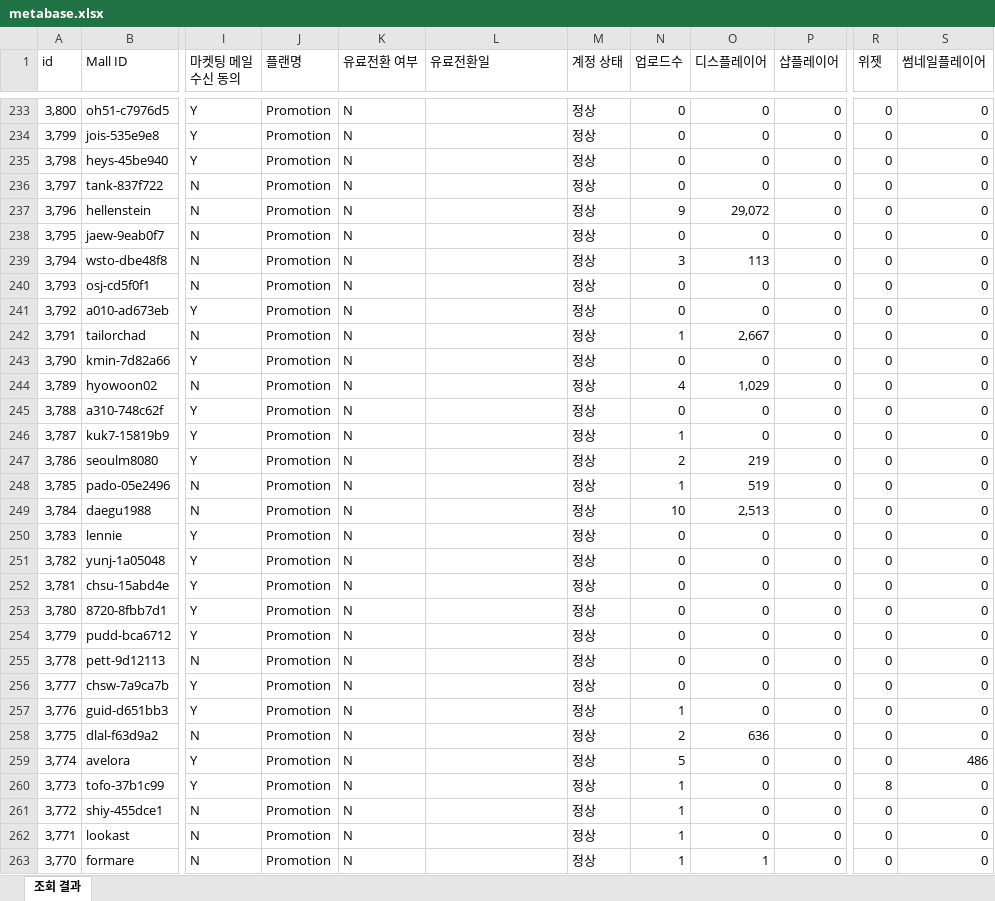
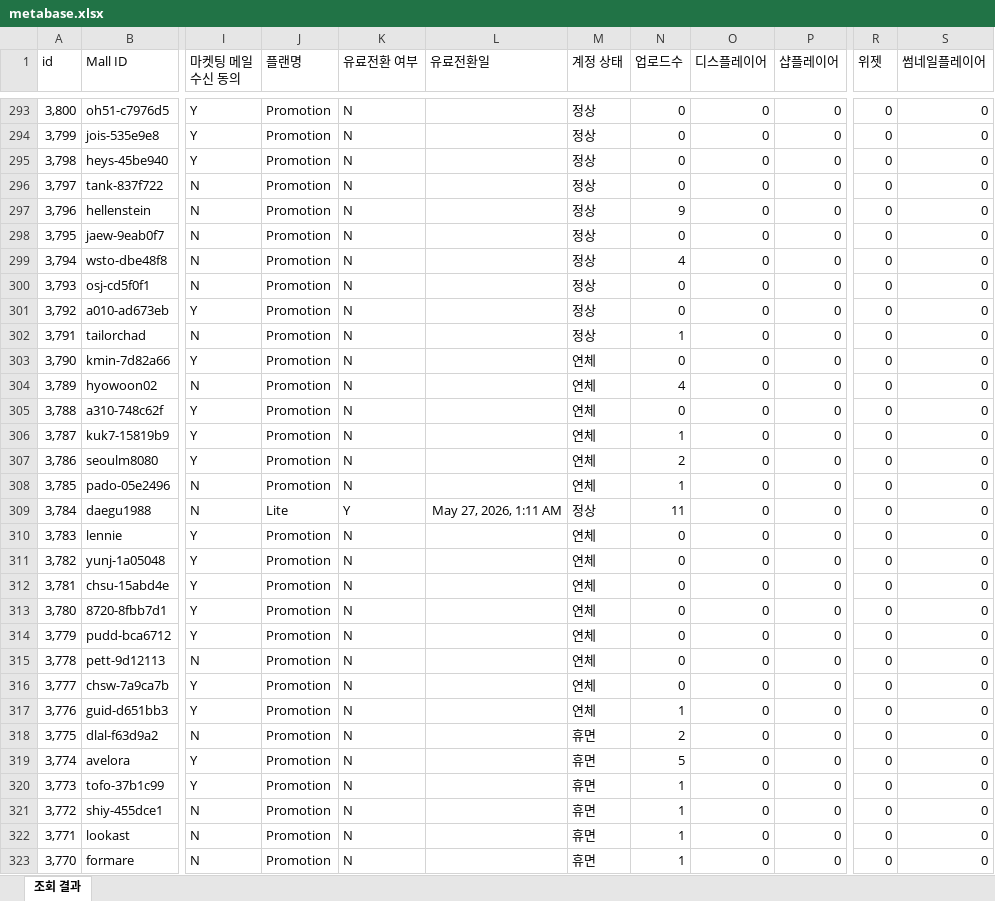
Before and after one commit to CTND-Marketing/charlla, an Excel workbook: data/2026-05/metabase.xlsx, sheet 조회 결과, drawn as a sheet; only a part is shown, gaps mark what is left out; values as stored, in another font and other column widths than the file's, no borders; addresses are those after the commit; the diff covers the shown part only; the diff names each change by its address in the sheet, - before the commit and + after, or states it on an @@ line.

```diff
--- a/data/2026-05/metabase.xlsx (sheet 조회 결과)
+++ b/data/2026-05/metabase.xlsx (sheet 조회 결과)
-O297 (디스플레이어): 29,072
+O297 (디스플레이어): 0
-N299 (업로드수): 3
+N299 (업로드수): 4
-O299 (디스플레이어): 113
+O299 (디스플레이어): 0
-O302 (디스플레이어): 2,667
+O302 (디스플레이어): 0
-M303:M308 (계정 상태): 정상
+M303:M308 (계정 상태): 연체
-O304 (디스플레이어): 1,029
+O304 (디스플레이어): 0
-O307 (디스플레이어): 219
+O307 (디스플레이어): 0
-O308 (디스플레이어): 519
+O308 (디스플레이어): 0
-J309 (플랜명): Promotion
+J309 (플랜명): Lite
-K309 (유료전환 여부): N
+K309 (유료전환 여부): Y
-L309 (유료전환일): (empty)
+L309 (유료전환일): May 27, 2026, 1:11 AM
-N309 (업로드수): 10
+N309 (업로드수): 11
-O309 (디스플레이어): 2,513
+O309 (디스플레이어): 0
-M310:M317 (계정 상태): 정상
+M310:M317 (계정 상태): 연체
-M318:M323 (계정 상태): 정상
+M318:M323 (계정 상태): 휴면
-O318 (디스플레이어): 636
+O318 (디스플레이어): 0
-S319 (썸네일플레이어): 486
+S319 (썸네일플레이어): 0
-R320 (위젯): 8
+R320 (위젯): 0
-O323 (디스플레이어): 1
+O323 (디스플레이어): 0
```
Also changed, not shown: 60 added rows, 1 removed row and 514 edited cells elsewhere in this sheet, 2 other files.
